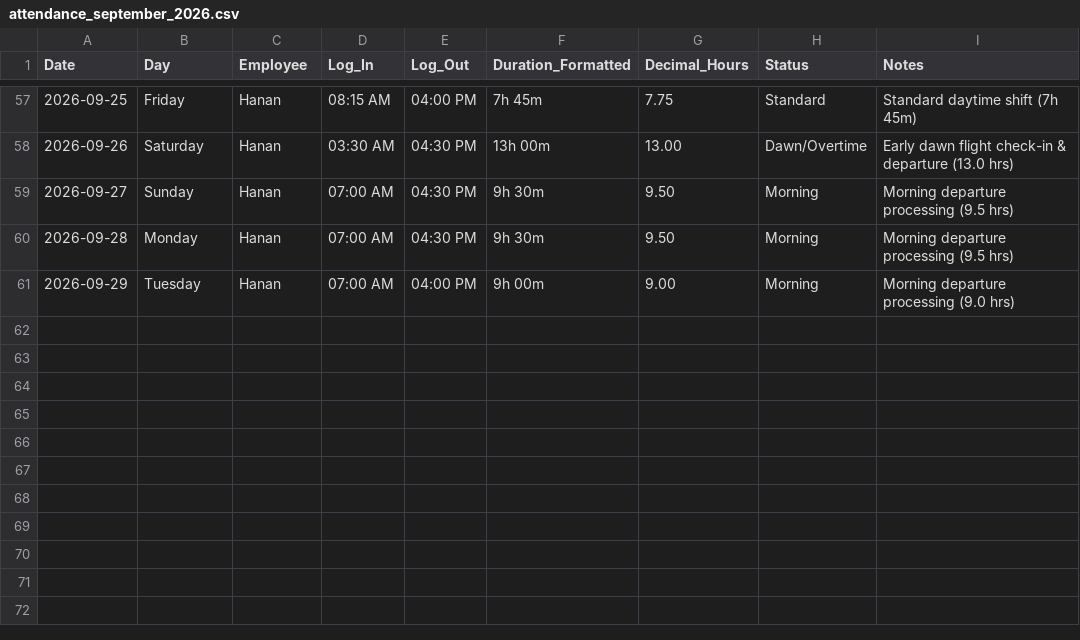
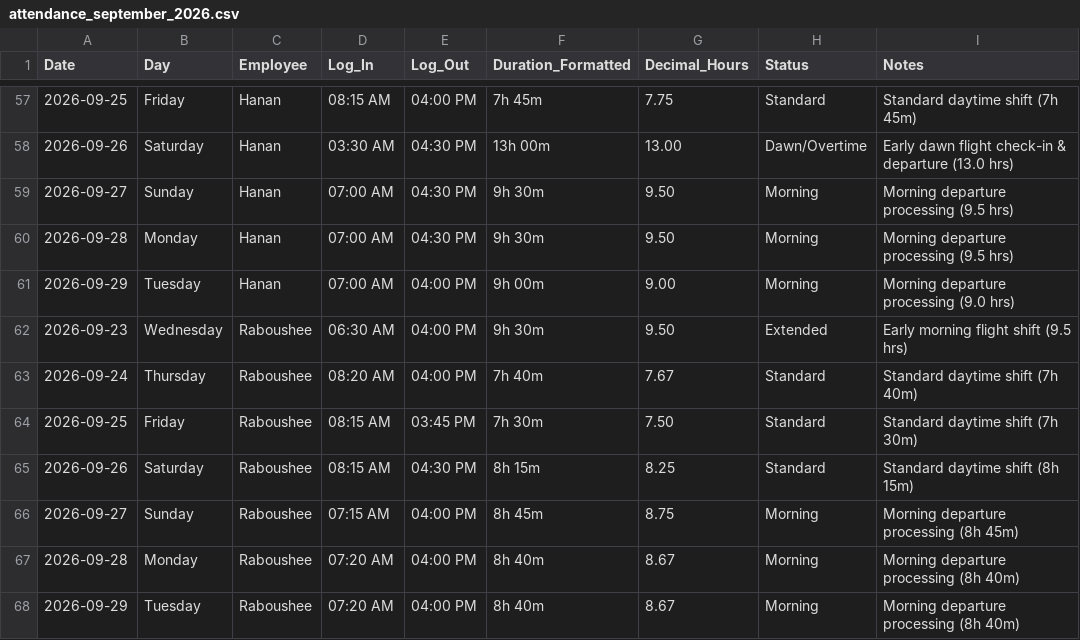
Before and after one commit to xionforbusiness-glitch/aethelgard-vault, a CSV file: raw/attendance_september_2026.csv, drawn as a sheet; only a part is shown, gaps mark what is left out; the diff names each change by its address in the sheet, - before the commit and + after, or states it on an @@ line.

Commit message:
Auto-sync from Aethelgard 24/7 Custodian

```diff
--- a/raw/attendance_september_2026.csv
+++ b/raw/attendance_september_2026.csv
+row 62: 2026-09-23 | Wednesday | Raboushee | 06:30 AM | 04:00 PM | 9h 30m | 9.50 | Extended | Early morning flight shift (9.5 hrs)
+row 63: 2026-09-24 | Thursday | Raboushee | 08:20 AM | 04:00 PM | 7h 40m | 7.67 | Standard | Standard daytime shift (7h 40m)
+row 64: 2026-09-25 | Friday | Raboushee | 08:15 AM | 03:45 PM | 7h 30m | 7.50 | Standard | Standard daytime shift (7h 30m)
+row 65: 2026-09-26 | Saturday | Raboushee | 08:15 AM | 04:30 PM | 8h 15m | 8.25 | Standard | Standard daytime shift (8h 15m)
+row 66: 2026-09-27 | Sunday | Raboushee | 07:15 AM | 04:00 PM | 8h 45m | 8.75 | Morning | Morning departure processing (8h 45m)
+row 67: 2026-09-28 | Monday | Raboushee | 07:20 AM | 04:00 PM | 8h 40m | 8.67 | Morning | Morning departure processing (8h 40m)
+row 68: 2026-09-29 | Tuesday | Raboushee | 07:20 AM | 04:00 PM | 8h 40m | 8.67 | Morning | Morning departure processing (8h 40m)
```
